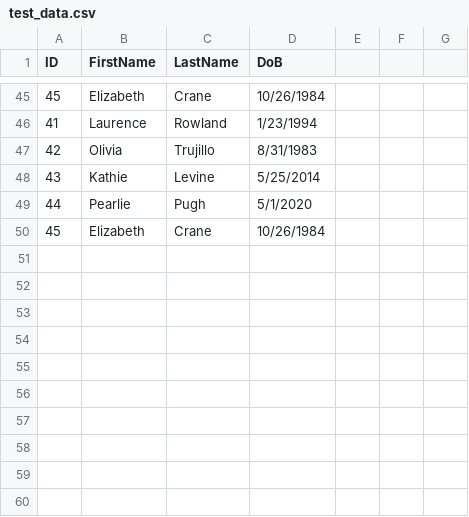
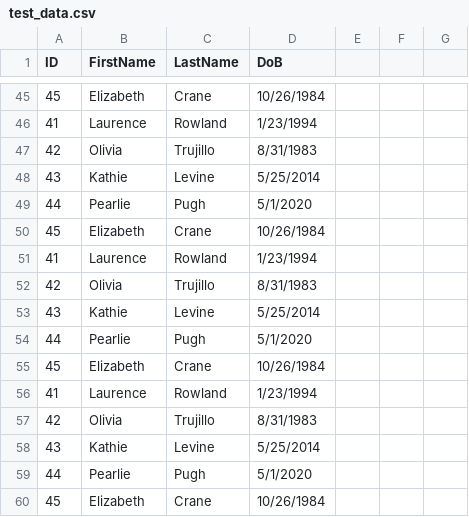
Before and after one commit to tyerasheuskaya/taf_template, a CSV file: test_data/e2e/uffs/csv/test_data.csv, drawn as a sheet; only a part is shown, gaps mark what is left out; the diff names each change by its address in the sheet, - before the commit and + after, or states it on an @@ line.

```diff
--- a/test_data/e2e/uffs/csv/test_data.csv
+++ b/test_data/e2e/uffs/csv/test_data.csv
+row 51: 41 | Laurence | Rowland | 1/23/1994
+row 52: 42 | Olivia | Trujillo | 8/31/1983
+row 53: 43 | Kathie | Levine | 5/25/2014
+row 54: 44 | Pearlie | Pugh | 5/1/2020
+row 55: 45 | Elizabeth | Crane | 10/26/1984
+row 56: 41 | Laurence | Rowland | 1/23/1994
+row 57: 42 | Olivia | Trujillo | 8/31/1983
+row 58: 43 | Kathie | Levine | 5/25/2014
+row 59: 44 | Pearlie | Pugh | 5/1/2020
+row 60: 45 | Elizabeth | Crane | 10/26/1984
```
Also changed, not shown: 19 other files.
